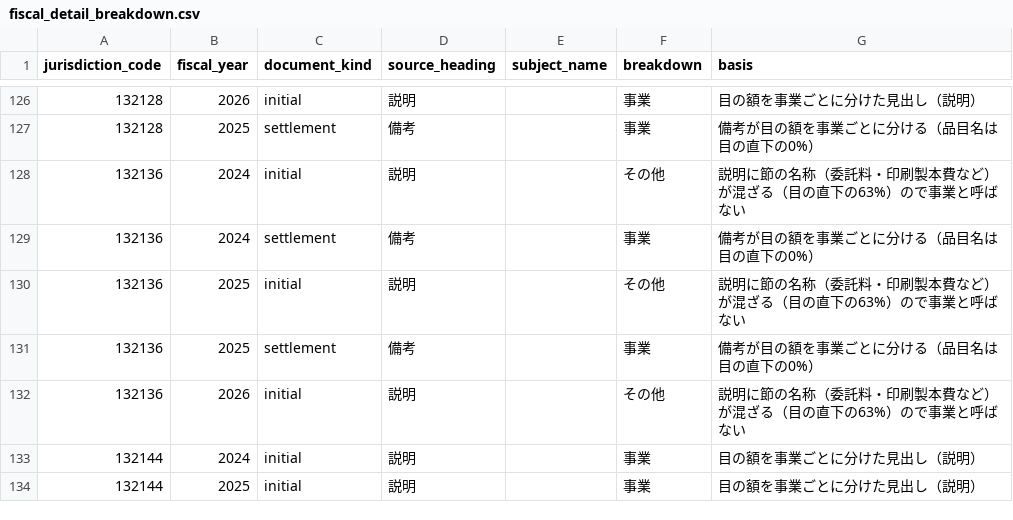
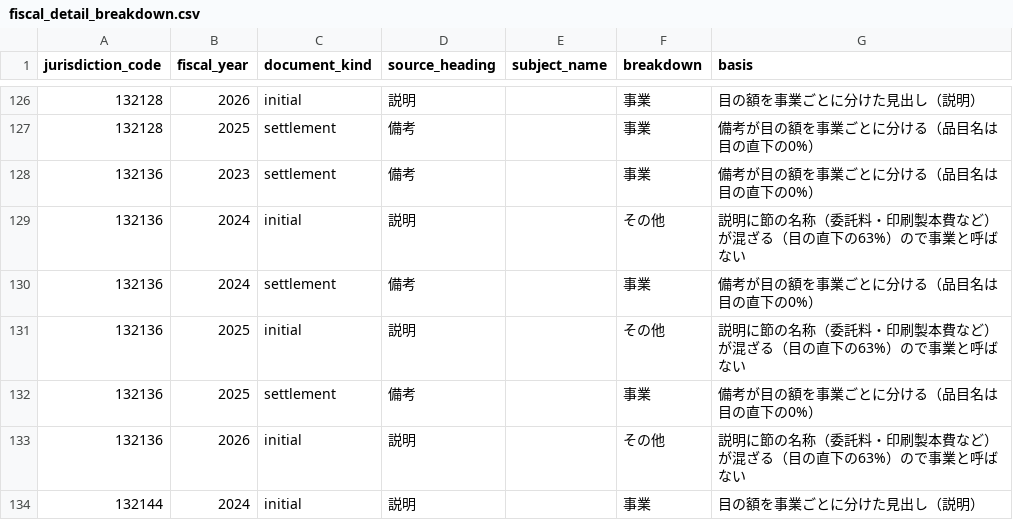
Before and after one commit to fudoki-hensansitu/fudoki, a CSV file: pipeline/dbt/seeds/fiscal/fiscal_detail_breakdown.csv, drawn as a sheet; only a part is shown, gaps mark what is left out; the shorter side is filled out with more unchanged rows.

```diff
--- a/pipeline/dbt/seeds/fiscal/fiscal_detail_breakdown.csv
+++ b/pipeline/dbt/seeds/fiscal/fiscal_detail_breakdown.csv
@@ -127,2 +127,3 @@ jurisdiction_code,fiscal_year,document_kind,source_heading,subject_name,breakdow
 132128,2025,settlement,備考,,事業,備考が目の額を事業ごとに分ける（品目名は目の直下の0%）
+132136,2023,settlement,備考,,事業,備考が目の額を事業ごとに分ける（品目名は目の直下の0%）
 132136,2024,initial,説明,,その他,説明に節の名称（委託料・印刷製本費など）が混ざる（目の直下の63%）ので事業と呼ばない
```
Also changed, not shown: 4 other files.
